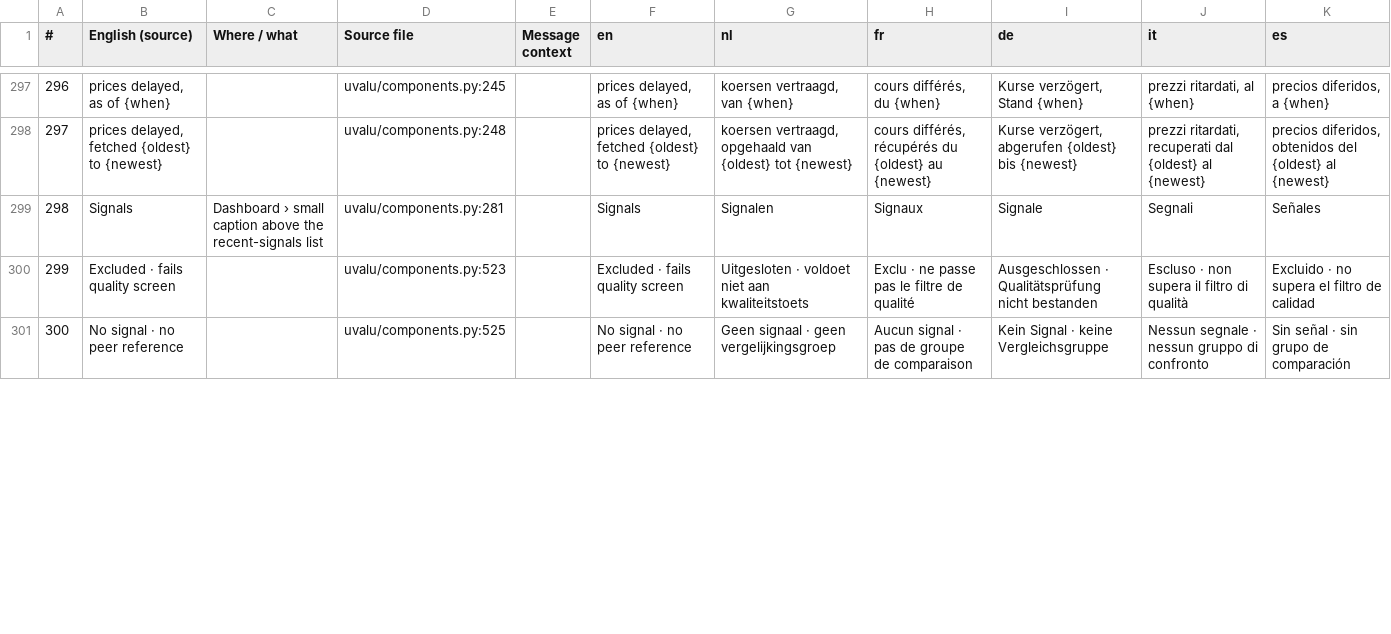
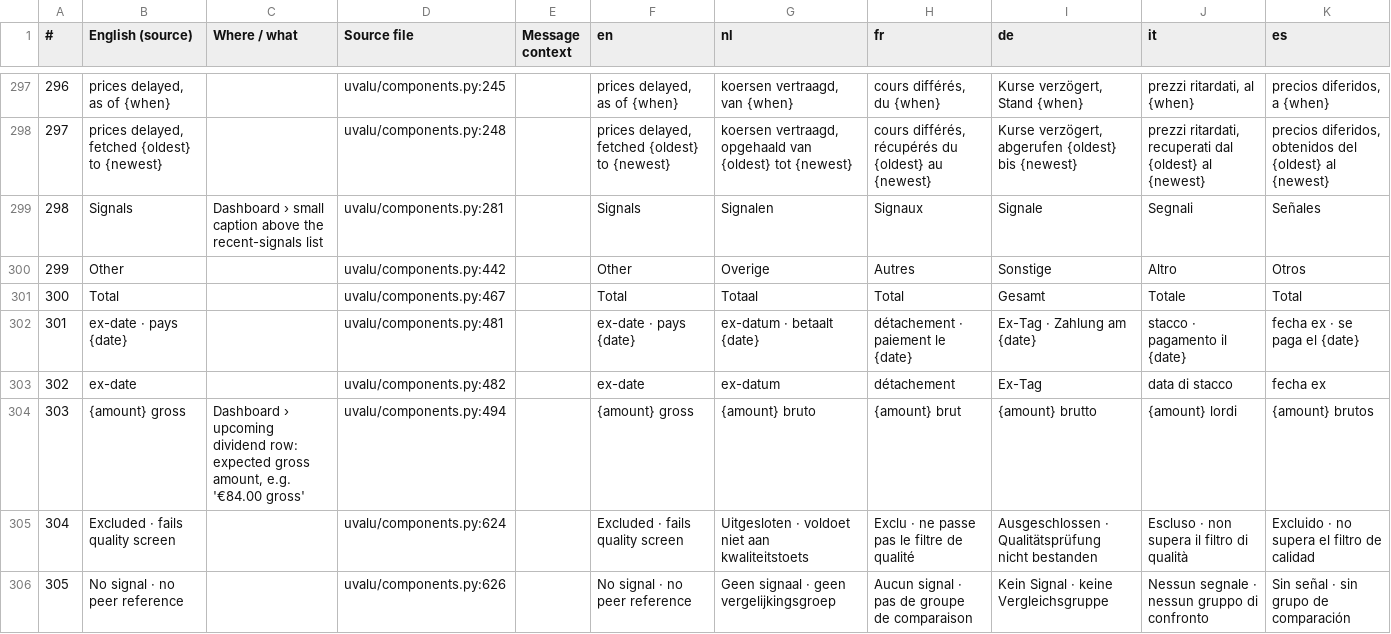
Before and after one commit to svenclaes76/UV, a CSV file: locales/review.csv, drawn as a sheet; only a part is shown, gaps mark what is left out; addresses are those after the commit; the diff covers the shown part only; the diff names each change by its address in the sheet, - before the commit and + after, or states it on an @@ line.

```diff
--- a/locales/review.csv
+++ b/locales/review.csv
+row 300: 299 | Other |  | uvalu/components.py:442 |  | Other | Overige | Autres | Sonstige | Altro | Otros
+row 301: 300 | Total |  | uvalu/components.py:467 |  | Total | Totaal | Total | Gesamt | Totale | Total
+row 302: 301 | ex-date · pays {date} |  | uvalu/components.py:481 |  | ex-date · pays {date} | ex-datum · betaalt {date} | détachement · paiement le {date} | Ex-Tag · Zahlung am {date} | stacco · pagamento il {date} | fecha ex · se paga el {date}
+row 303: 302 | ex-date |  | uvalu/components.py:482 |  | ex-date | ex-datum | détachement | Ex-Tag | data di stacco | fecha ex
+row 304: 303 | {amount} gross | Dashboard › upcoming dividend row: expected gross amount, e.g. '€84.00 gross' | uvalu/components.py:494 |  | {amount} gross | {amount} bruto | {amount} brut | {amount} brutto | {amount} lordi | {amount} brutos
@@ column A (#) renumbered from row 305 down @@
-D305 (Source file): uvalu/components.py:523
+D305 (Source file): uvalu/components.py:624
-D306 (Source file): uvalu/components.py:525
+D306 (Source file): uvalu/components.py:626
```
Also changed, not shown: 3 added rows, 3 removed rows and 94 edited cells elsewhere in this file, 17 other files.
